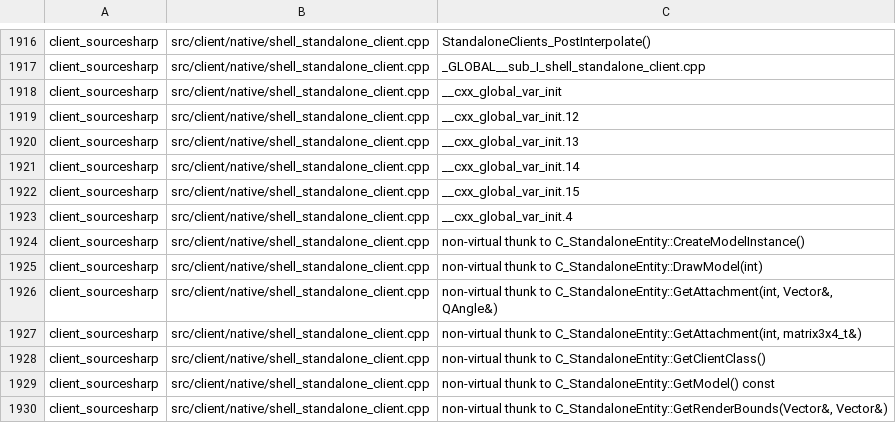
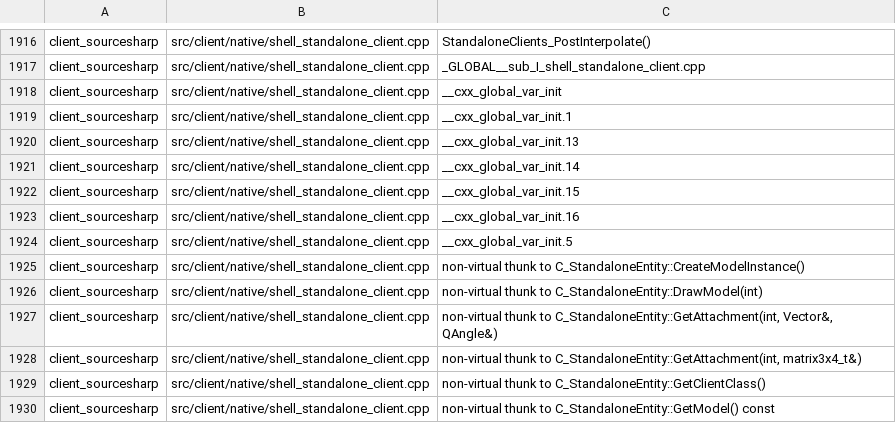
Before and after one commit to muflub/source-sdk-sharp, a TSV file: docs/native-symbols.tsv, drawn as a sheet; only a part is shown, gaps mark what is left out; the shorter side is filled out with more unchanged rows.

```diff
--- a/docs/native-symbols.tsv
+++ b/docs/native-symbols.tsv
@@ -1918,3 +1918,3 @@ client_sourcesharp	src/client/native/shell_standalone_client.cpp	_GLOBAL__sub_I_
 client_sourcesharp	src/client/native/shell_standalone_client.cpp	__cxx_global_var_init
-client_sourcesharp	src/client/native/shell_standalone_client.cpp	__cxx_global_var_init.12
+client_sourcesharp	src/client/native/shell_standalone_client.cpp	__cxx_global_var_init.1
 client_sourcesharp	src/client/native/shell_standalone_client.cpp	__cxx_global_var_init.13
@@ -1922,3 +1922,4 @@ client_sourcesharp	src/client/native/shell_standalone_client.cpp	__cxx_global_va
 client_sourcesharp	src/client/native/shell_standalone_client.cpp	__cxx_global_var_init.15
-client_sourcesharp	src/client/native/shell_standalone_client.cpp	__cxx_global_var_init.4
+client_sourcesharp	src/client/native/shell_standalone_client.cpp	__cxx_global_var_init.16
+client_sourcesharp	src/client/native/shell_standalone_client.cpp	__cxx_global_var_init.5
 client_sourcesharp	src/client/native/shell_standalone_client.cpp	non-virtual thunk to C_StandaloneEntity::CreateModelInstance()
```
Also changed, not shown: docs/globals-client-ledger.tsv, docs/shim-scope/client/shell_standalone_client.cpp.fnmap.tsv, 54 other files.
